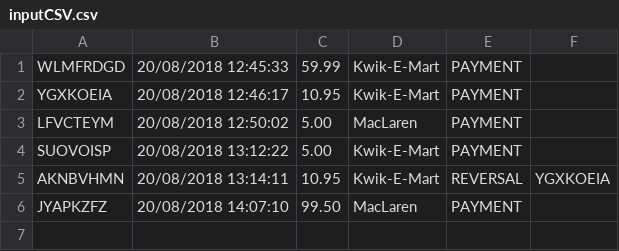
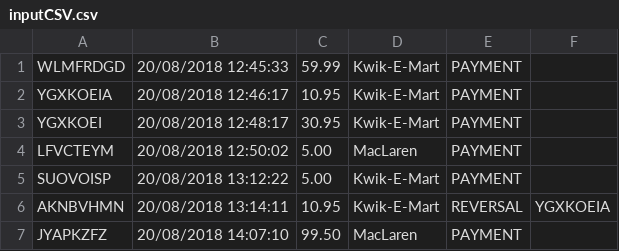
Before and after one commit to Dzikovskiy/The-Coding-Challenge, a CSV file: The Coding Challenge/src/main/resources/inputCSV.csv, drawn as a sheet; the diff names each change by its address in the sheet, - before the commit and + after, or states it on an @@ line.

```diff
--- a/The Coding Challenge/src/main/resources/inputCSV.csv
+++ b/The Coding Challenge/src/main/resources/inputCSV.csv
+row 3: YGXKOEI | 20/08/2018 12:48:17 | 30.95 | Kwik-E-Mart | PAYMENT
```
Also changed, not shown: 21 other files.
